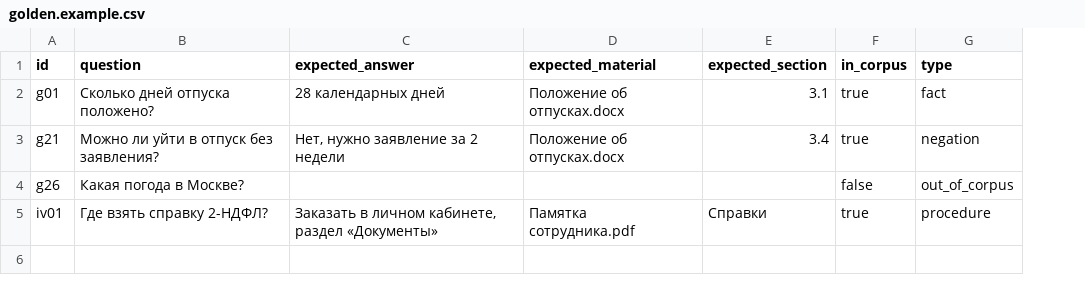
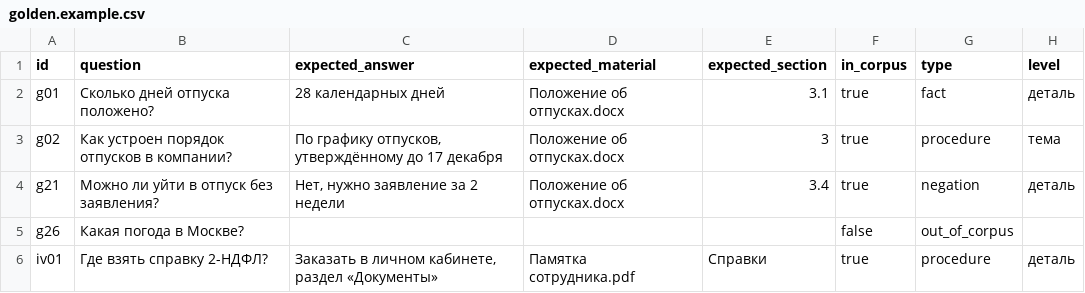
Before and after one commit to stepankovner/corp-ed, a CSV file: eval/golden.example.csv, drawn as a sheet; addresses are those after the commit; the diff names each change by its address in the sheet, - before the commit and + after, or states it on an @@ line.

```diff
--- a/eval/golden.example.csv
+++ b/eval/golden.example.csv
+column H (level), row 2: деталь; rows 4-6: деталь |  | деталь
+row 3: g02 | Как устроен порядок отпусков в компании? | По графику отпусков, утверждённому до 17 декабря | Положение об отпусках.docx | 3 | true | procedure | тема
```
Also changed, not shown: 9 other files.
